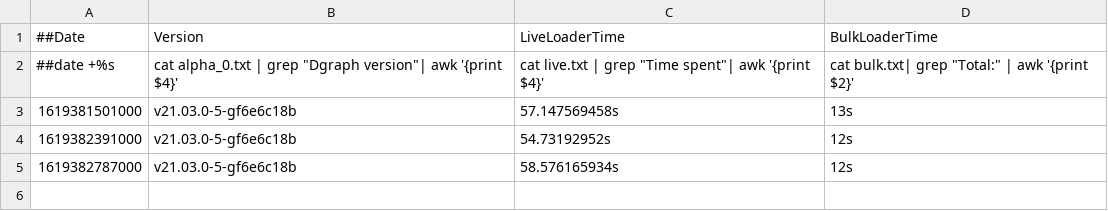
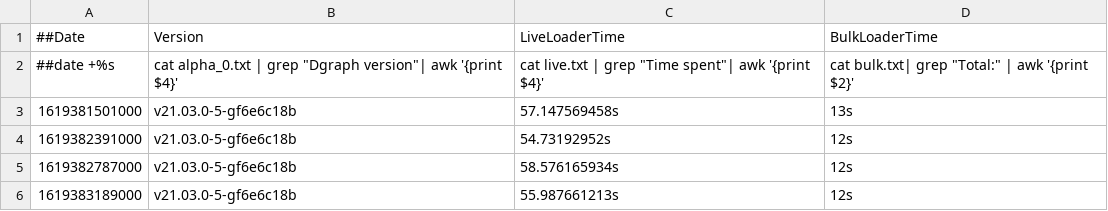
Before and after one commit to souravDgraph/Automation, a CSV file: utilities/benchmarking_charts/dataPoints21_03_21mil.csv, drawn as a sheet; the diff names each change by its address in the sheet, - before the commit and + after, or states it on an @@ line.

Commit message:
AutoTeamCity: Adding new Run data

```diff
--- a/utilities/benchmarking_charts/dataPoints21_03_21mil.csv
+++ b/utilities/benchmarking_charts/dataPoints21_03_21mil.csv
+row 6: 1619383189000 | v21.03.0-5-gf6e6c18b | 55.987661213s | 12s
```
